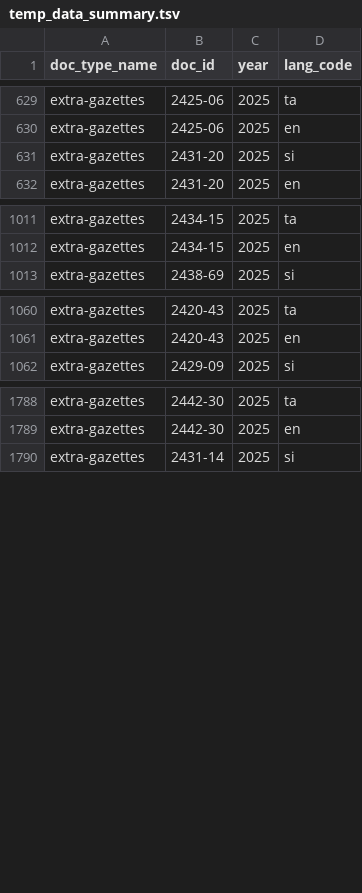
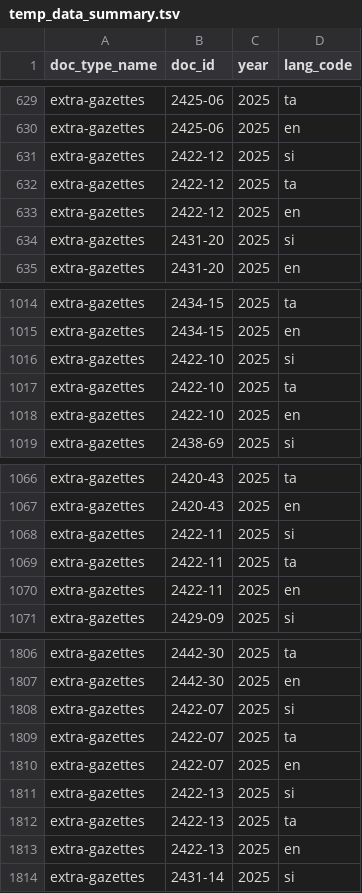
Before and after one commit to ovindu-a/lk_legal_docs, a TSV file: data/temp_data_summary.tsv, drawn as a sheet; only a part is shown, gaps mark what is left out; the diff covers the shown part only; the diff names each change by its address in the sheet, - before the commit and + after, or states it on an @@ line.

```diff
--- a/data/temp_data_summary.tsv
+++ b/data/temp_data_summary.tsv
+row 631: extra-gazettes | 2422-12 | 2025 | si
+row 632: extra-gazettes | 2422-12 | 2025 | ta
+row 633: extra-gazettes | 2422-12 | 2025 | en
+row 1016: extra-gazettes | 2422-10 | 2025 | si
+row 1017: extra-gazettes | 2422-10 | 2025 | ta
+row 1018: extra-gazettes | 2422-10 | 2025 | en
+row 1068: extra-gazettes | 2422-11 | 2025 | si
+row 1069: extra-gazettes | 2422-11 | 2025 | ta
+row 1070: extra-gazettes | 2422-11 | 2025 | en
+row 1808: extra-gazettes | 2422-07 | 2025 | si
+row 1809: extra-gazettes | 2422-07 | 2025 | ta
+row 1810: extra-gazettes | 2422-07 | 2025 | en
+row 1811: extra-gazettes | 2422-13 | 2025 | si
+row 1812: extra-gazettes | 2422-13 | 2025 | ta
+row 1813: extra-gazettes | 2422-13 | 2025 | en
```
Also changed, not shown: 18 added rows elsewhere in this file, 2 other files.
